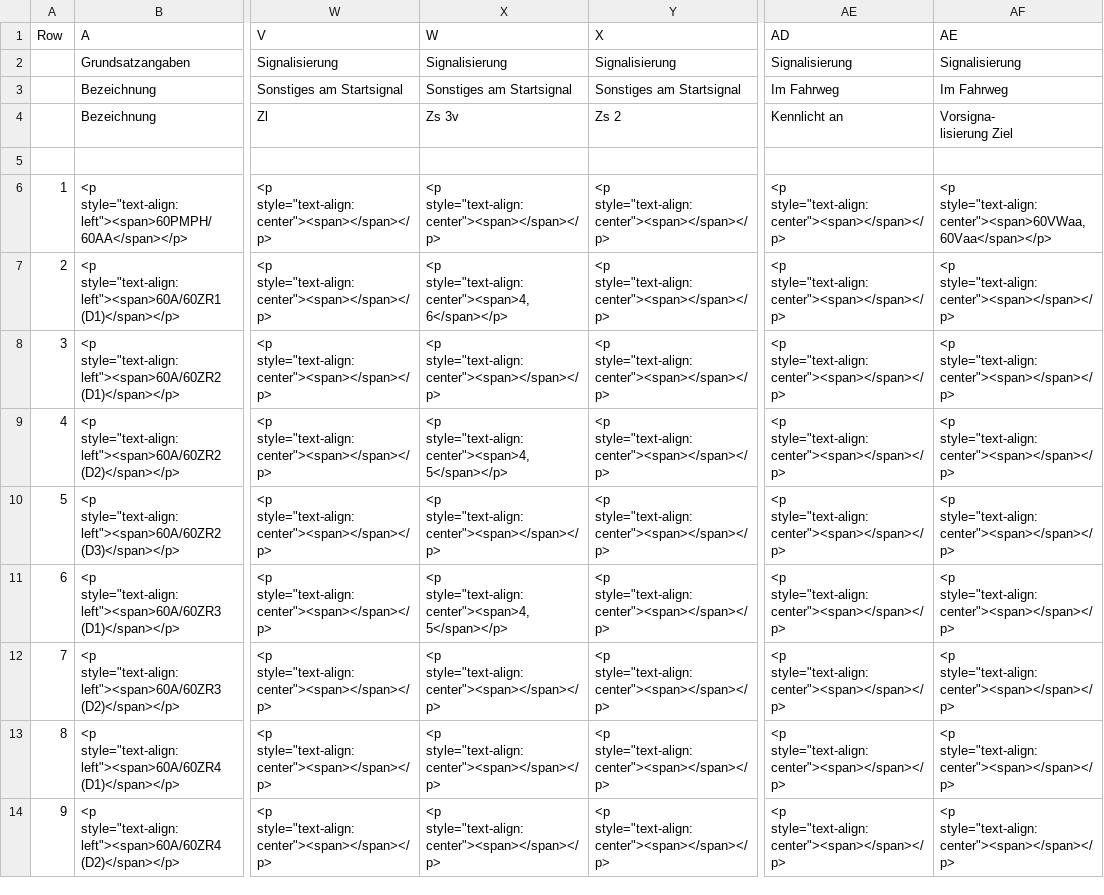
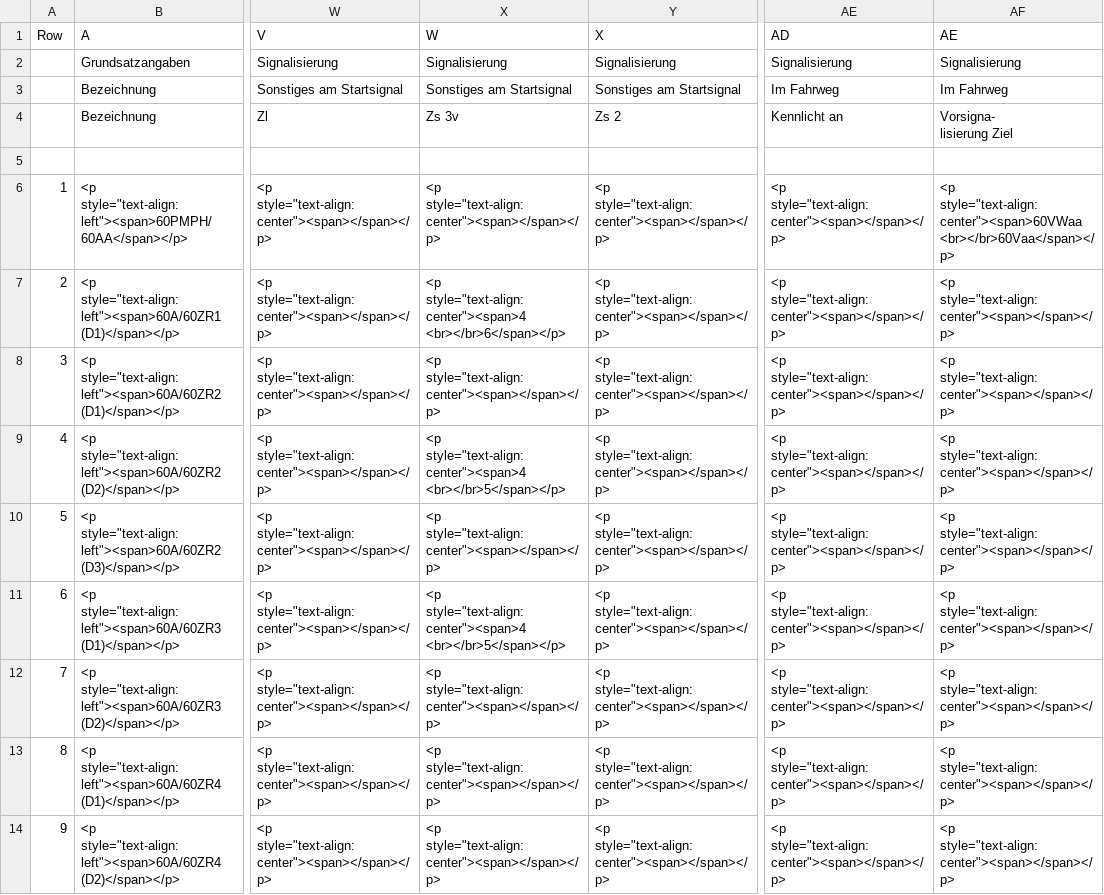
Before and after one commit to eclipse-set/set, a CSV file: java/bundles/org.eclipse.set.swtbot/test_res/table_reference/pphn_1_10_0_3/ESTW-A P-Hausen/sslz_reference.csv, drawn as a sheet; only a part is shown, gaps mark what is left out; ↵ is a line break in a cell; the diff covers the shown part only; the diff names each change by its address in the sheet, - before the commit and + after, or states it on an @@ line.

Commit message:
Sslz - do not group block items anymore (#2493)
* do not group block entries anymore

* fix formatting

* fix sorting of iterable block content

* Update table reference

---------

Co-authored-by: eclipse-set-bot <set-bot@eclipse.org>

```diff
--- a/java/bundles/org.eclipse.set.swtbot/test_res/table_reference/pphn_1_10_0_3/ESTW-A P-Hausen/sslz_reference.csv
+++ b/java/bundles/org.eclipse.set.swtbot/test_res/table_reference/pphn_1_10_0_3/ESTW-A P-Hausen/sslz_reference.csv
-AF6 (AE): <p style="text-align:center"><span>60VWaa, 60Vaa</span></p>
+AF6 (AE): <p style="text-align:center"><span>60VWaa ↵ <br></br>60Vaa</span></p>
-X7 (W): <p style="text-align:center"><span>4, 6</span></p>
+X7 (W): <p style="text-align:center"><span>4 ↵ <br></br>6</span></p>
-X9 (W): <p style="text-align:center"><span>4, 5</span></p>
+X9 (W): <p style="text-align:center"><span>4 ↵ <br></br>5</span></p>
-X11 (W): <p style="text-align:center"><span>4, 5</span></p>
+X11 (W): <p style="text-align:center"><span>4 ↵ <br></br>5</span></p>
```
Also changed, not shown: 7 edited cells elsewhere in this file, java/bundles/org.eclipse.set.swtbot/test_res/table_reference/pphn_1_10_0_3/ESTW-A Linksdorf/sslz_reference.csv, 1 other file.
